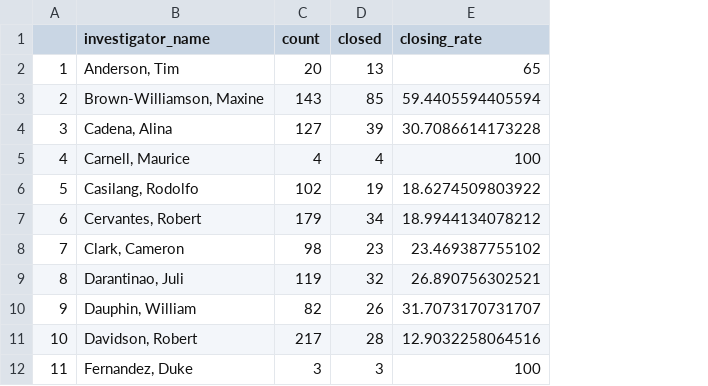
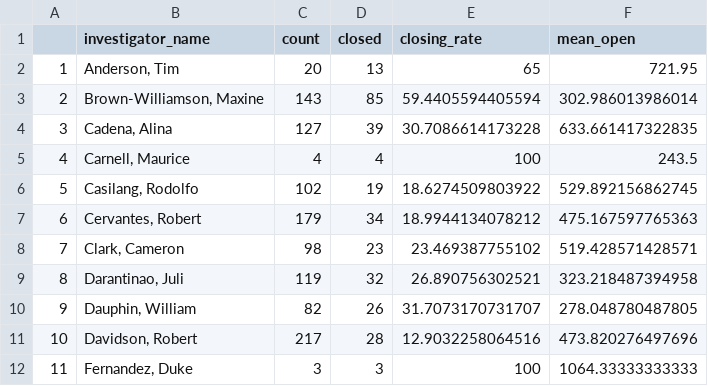
Before and after one commit to CivicVision/code_enforcement_violations_sd, a CSV file: data/code_violations_closing_rate_investigator.csv, drawn as a sheet; only a part is shown; the diff names each change by its address in the sheet, - before the commit and + after, or states it on an @@ line.

Commit message:
Add mean_open for every investigator

```diff
--- a/data/code_violations_closing_rate_investigator.csv
+++ b/data/code_violations_closing_rate_investigator.csv
+column F (mean_open), rows 2-12: 721.95 | 302.986013986014 | 633.661417322835 | 243.5 | 529.892156862745 | 475.167597765363 | 519.428571428571 | 323.218487394958 | 278.048780487805 | 473.820276497696 | 1064.33333333333
```
